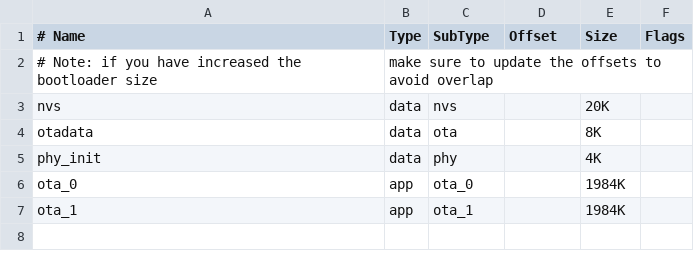
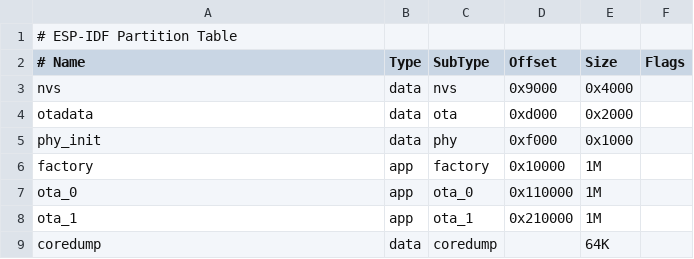
Before and after one commit to BldyZz/eduSignalFW, a CSV file: partitions.csv, drawn as a sheet.

Commit message:
Added Socket Class, Changed partitioning

```diff
--- a/partitions.csv
+++ b/partitions.csv
@@ -1,7 +1,9 @@
+# ESP-IDF Partition Table
 # Name,   Type, SubType, Offset,   Size, Flags
-# Note: if you have increased the bootloader size, make sure to update the offsets to avoid overlap
-nvs,      data, nvs,     ,        20K,
-otadata,  data, ota,     ,        8K,
-phy_init, data, phy,     ,        4K,
-ota_0,    app,  ota_0,   ,        1984K,
-ota_1,    app,  ota_1,   ,        1984K,
+nvs,      data, nvs,     0x9000,   0x4000,
+otadata,  data, ota,     0xd000,   0x2000,
+phy_init, data, phy,     0xf000,   0x1000,
+factory,  app,  factory, 0x10000,  1M,
+ota_0,    app,  ota_0,   0x110000, 1M,
+ota_1,    app,  ota_1,   0x210000, 1M,
+coredump, data, coredump,        , 64K
```
Also changed, not shown: 11 other files.
